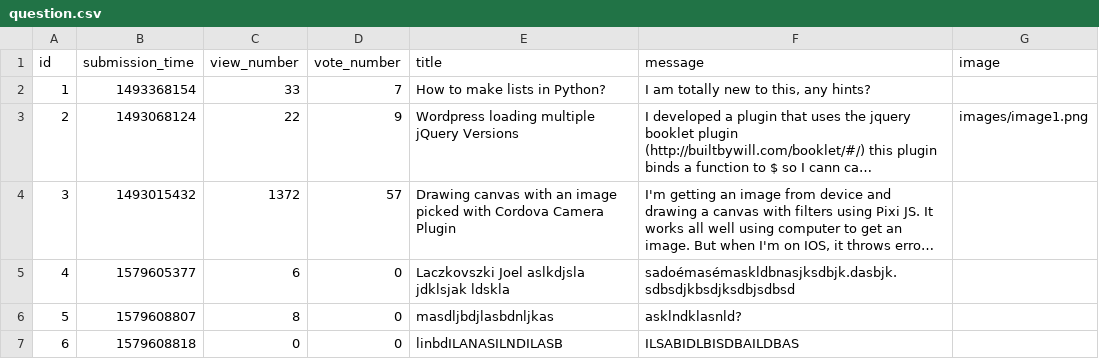
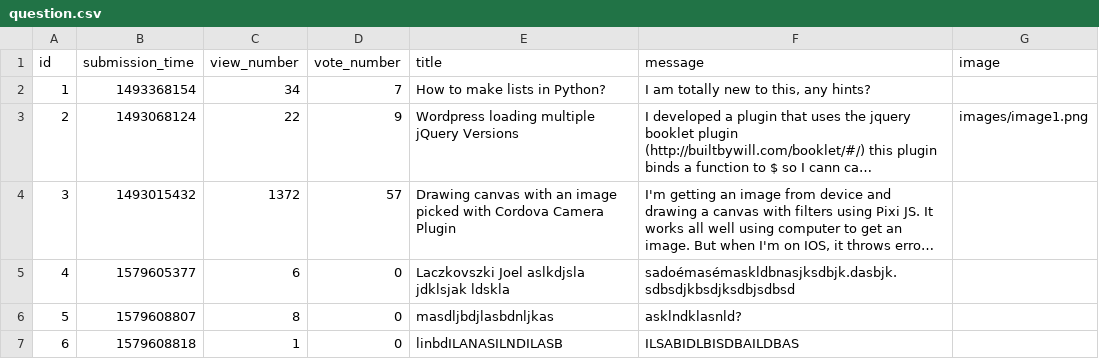
Before and after one commit to CodecoolGlobal/ask-mate-cyphers, a CSV file: sample_data/question.csv, drawn as a sheet; long unchanged cells end in …; the diff names each change by its address in the sheet, - before the commit and + after, or states it on an @@ line.

```diff
--- a/sample_data/question.csv
+++ b/sample_data/question.csv
-C2 (view_number): 33
+C2 (view_number): 34
-C7 (view_number): 0
+C7 (view_number): 1
```
Also changed, not shown: 2 other files.
